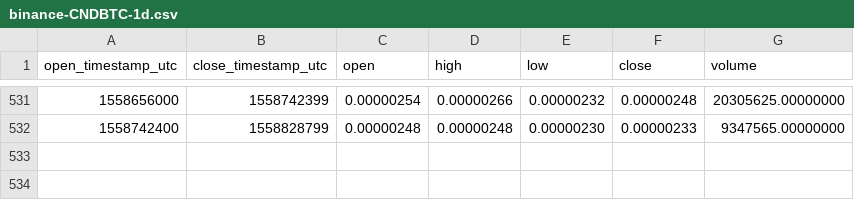
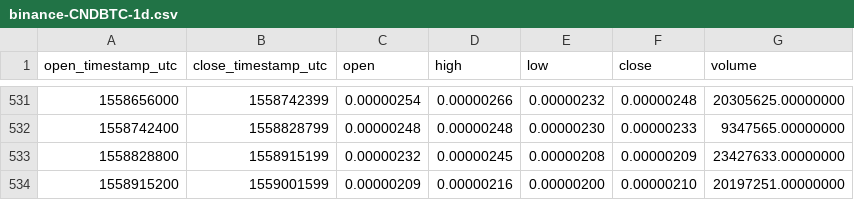
Before and after one commit to cryptobigbro/binance-CNDBTC, a CSV file: binance-CNDBTC-1d.csv, drawn as a sheet; only a part is shown, gaps mark what is left out; the diff names each change by its address in the sheet, - before the commit and + after, or states it on an @@ line.

```diff
--- a/binance-CNDBTC-1d.csv
+++ b/binance-CNDBTC-1d.csv
+row 533: 1558828800 | 1558915199 | 0.00000232 | 0.00000245 | 0.00000208 | 0.00000209 | 23427633.00000000
+row 534: 1558915200 | 1559001599 | 0.00000209 | 0.00000216 | 0.00000200 | 0.00000210 | 20197251.00000000
```
Also changed, not shown: binance-CNDBTC-1h.csv.
